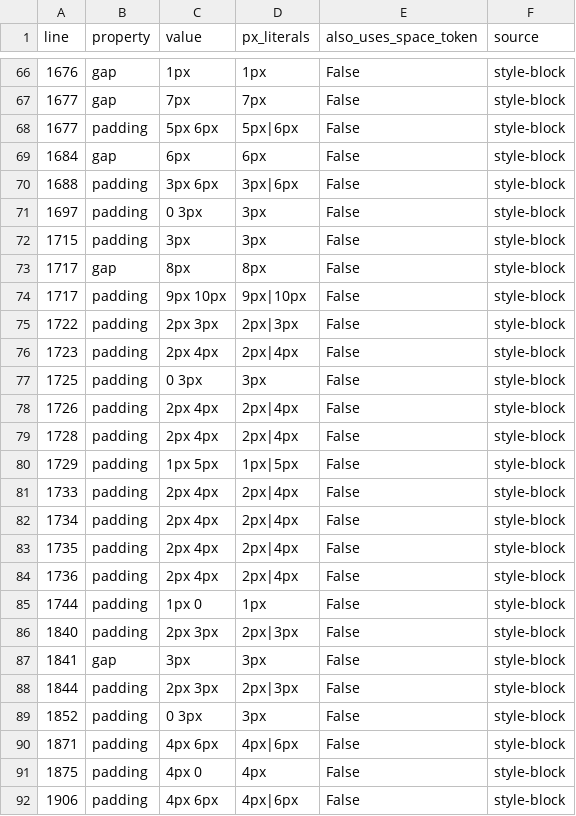
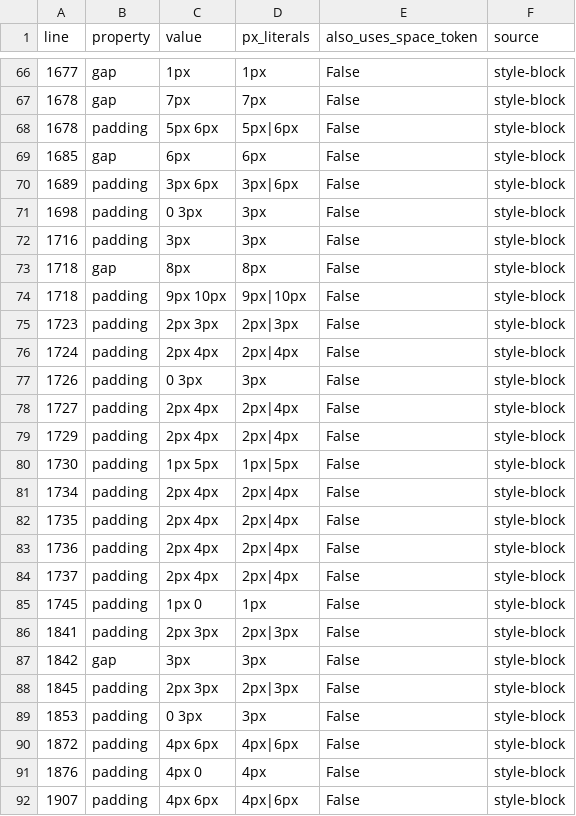
Before and after one commit to MattGestic/MyActivities, a CSV file: Projects/P6-Milestone-Dashboard/docs/tokenization/Hardcoded_Spacing_Audit.csv, drawn as a sheet; only a part is shown, gaps mark what is left out; the diff covers the shown part only.

```diff
--- a/Projects/P6-Milestone-Dashboard/docs/tokenization/Hardcoded_Spacing_Audit.csv
+++ b/Projects/P6-Milestone-Dashboard/docs/tokenization/Hardcoded_Spacing_Audit.csv
@@ -66,17 +66,16 @@ line,property,value,px_literals,also_uses_space_token,source
-1676,gap,1px,1px,False,style-block
-1677,gap,7px,7px,False,style-block
-1677,padding,5px 6px,5px|6px,False,style-block
-1684,gap,6px,6px,False,style-block
-1688,padding,3px 6px,3px|6px,False,style-block
-1697,padding,0 3px,3px,False,style-block
-1715,padding,3px,3px,False,style-block
-1717,gap,8px,8px,False,style-block
-1717,padding,9px 10px,9px|10px,False,style-block
-1722,padding,2px 3px,2px|3px,False,style-block
-1723,padding,2px 4px,2px|4px,False,style-block
-1725,padding,0 3px,3px,False,style-block
-1726,padding,2px 4px,2px|4px,False,style-block
-1728,padding,2px 4px,2px|4px,False,style-block
-1729,padding,1px 5px,1px|5px,False,style-block
-1733,padding,2px 4px,2px|4px,False,style-block
+1677,gap,1px,1px,False,style-block
+1678,gap,7px,7px,False,style-block
+1678,padding,5px 6px,5px|6px,False,style-block
+1685,gap,6px,6px,False,style-block
+1689,padding,3px 6px,3px|6px,False,style-block
+1698,padding,0 3px,3px,False,style-block
+1716,padding,3px,3px,False,style-block
+1718,gap,8px,8px,False,style-block
+1718,padding,9px 10px,9px|10px,False,style-block
+1723,padding,2px 3px,2px|3px,False,style-block
+1724,padding,2px 4px,2px|4px,False,style-block
+1726,padding,0 3px,3px,False,style-block
+1727,padding,2px 4px,2px|4px,False,style-block
+1729,padding,2px 4px,2px|4px,False,style-block
+1730,padding,1px 5px,1px|5px,False,style-block
 1734,padding,2px 4px,2px|4px,False,style-block
@@ -84,9 +83,10 @@ line,property,value,px_literals,also_uses_space_token,source
 1736,padding,2px 4px,2px|4px,False,style-block
-1744,padding,1px 0,1px,False,style-block
-1840,padding,2px 3px,2px|3px,False,style-block
-1841,gap,3px,3px,False,style-block
-1844,padding,2px 3px,2px|3px,False,style-block
-1852,padding,0 3px,3px,False,style-block
-1871,padding,4px 6px,4px|6px,False,style-block
-1875,padding,4px 0,4px,False,style-block
-1906,padding,4px 6px,4px|6px,False,style-block
+1737,padding,2px 4px,2px|4px,False,style-block
+1745,padding,1px 0,1px,False,style-block
+1841,padding,2px 3px,2px|3px,False,style-block
+1842,gap,3px,3px,False,style-block
+1845,padding,2px 3px,2px|3px,False,style-block
+1853,padding,0 3px,3px,False,style-block
+1872,padding,4px 6px,4px|6px,False,style-block
+1876,padding,4px 0,4px,False,style-block
+1907,padding,4px 6px,4px|6px,False,style-block
```
Also changed, not shown: 2 added rows, 2 removed rows and 101 edited cells elsewhere in this file.
